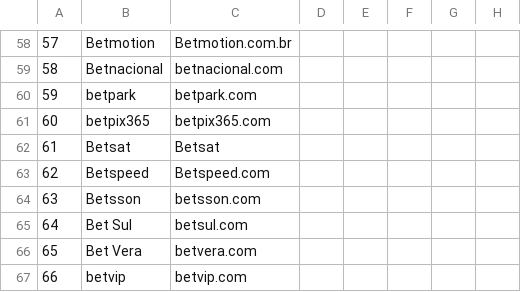
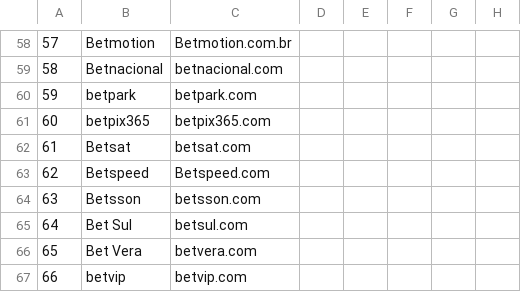
Before and after one commit to Ashu11-A/BetScraper-API, a CSV file: dataset/18-10-24.csv, drawn as a sheet; only a part is shown, gaps mark what is left out; the diff names each change by its address in the sheet, - before the commit and + after, or states it on an @@ line.

Commit message:
🔗 Fix link

```diff
--- a/dataset/18-10-24.csv
+++ b/dataset/18-10-24.csv
-C62: Betsat
+C62: betsat.com
```
